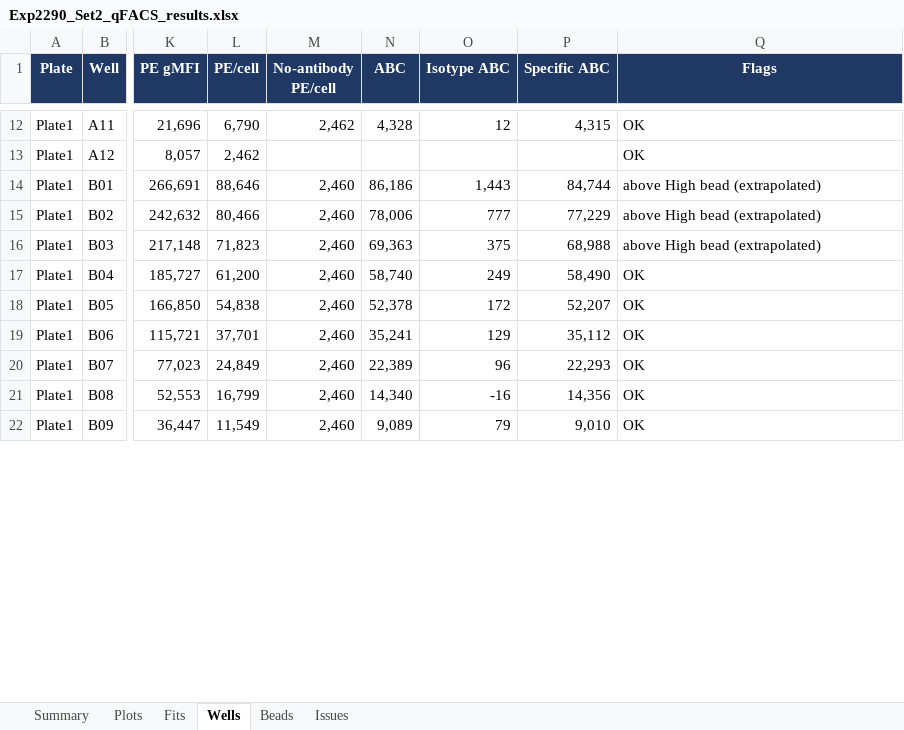
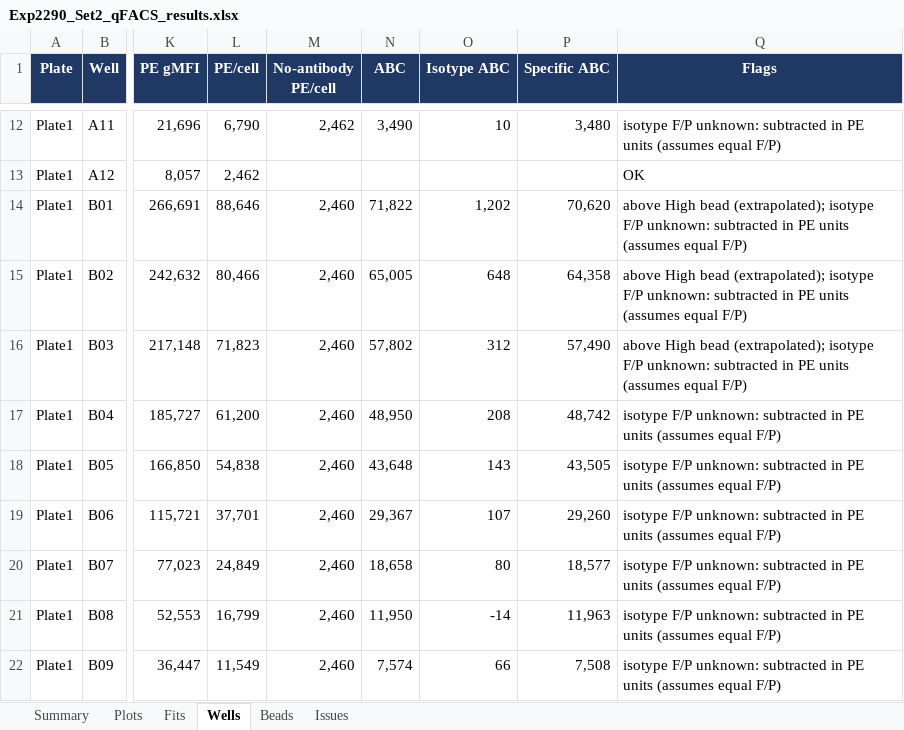
Before and after one commit to masonberger4/qFACS, an Excel workbook: examples/Exp2290_Set2_Plate1/Exp2290_Set2_qFACS_results.xlsx, sheet Wells, drawn as a sheet; only a part is shown, gaps mark what is left out; values as stored, in another font and other column widths than the file's, no borders; the diff covers the shown part only; the diff names each change by its address in the sheet, - before the commit and + after, or states it on an @@ line.

```diff
--- a/examples/Exp2290_Set2_Plate1/Exp2290_Set2_qFACS_results.xlsx (sheet Wells)
+++ b/examples/Exp2290_Set2_Plate1/Exp2290_Set2_qFACS_results.xlsx (sheet Wells)
-N12 (ABC): 4,328
+N12 (ABC): 3,490
-O12 (Isotype ABC): 12
+O12 (Isotype ABC): 10
-P12 (Specific ABC): 4,315
+P12 (Specific ABC): 3,480
-Q12 (Flags): OK
+Q12 (Flags): isotype F/P unknown: subtracted in PE units (assumes equal F/P)
-N14 (ABC): 86,186
+N14 (ABC): 71,822
-O14 (Isotype ABC): 1,443
+O14 (Isotype ABC): 1,202
-P14 (Specific ABC): 84,744
+P14 (Specific ABC): 70,620
-Q14:Q16 (Flags): …High bead (extrapolated)
+Q14:Q16 (Flags): …High bead (extrapolated); isotype F/P unknown: subtracted in PE units (assumes equal F/P)
-N15 (ABC): 78,006
+N15 (ABC): 65,005
-O15 (Isotype ABC): 777
+O15 (Isotype ABC): 648
-P15 (Specific ABC): 77,229
+P15 (Specific ABC): 64,358
-N16 (ABC): 69,363
+N16 (ABC): 57,802
-O16 (Isotype ABC): 375
+O16 (Isotype ABC): 312
-P16 (Specific ABC): 68,988
+P16 (Specific ABC): 57,490
-N17 (ABC): 58,740
+N17 (ABC): 48,950
-O17 (Isotype ABC): 249
+O17 (Isotype ABC): 208
-P17 (Specific ABC): 58,490
+P17 (Specific ABC): 48,742
-Q17:Q22 (Flags): OK
+Q17:Q22 (Flags): isotype F/P unknown: subtracted in PE units (assumes equal F/P)
-N18 (ABC): 52,378
+N18 (ABC): 43,648
-O18 (Isotype ABC): 172
+O18 (Isotype ABC): 143
-P18 (Specific ABC): 52,207
+P18 (Specific ABC): 43,505
-N19 (ABC): 35,241
+N19 (ABC): 29,367
-O19 (Isotype ABC): 129
+O19 (Isotype ABC): 107
-P19 (Specific ABC): 35,112
+P19 (Specific ABC): 29,260
-N20 (ABC): 22,389
+N20 (ABC): 18,658
-O20 (Isotype ABC): 96
+O20 (Isotype ABC): 80
-P20 (Specific ABC): 22,293
+P20 (Specific ABC): 18,577
-N21 (ABC): 14,340
+N21 (ABC): 11,950
-O21 (Isotype ABC): -16
+O21 (Isotype ABC): -14
-P21 (Specific ABC): 14,356
+P21 (Specific ABC): 11,963
-N22 (ABC): 9,089
+N22 (ABC): 7,574
-O22 (Isotype ABC): 79
+O22 (Isotype ABC): 66
-P22 (Specific ABC): 9,010
+P22 (Specific ABC): 7,508
```
Also changed, not shown: 224 edited cells elsewhere in this sheet, sheet Fits, sheet Summary, sheet Issues, examples/Exp2290_Set2_Plate1/Exp2290_Set2_setup.xlsx, 6 other files.
